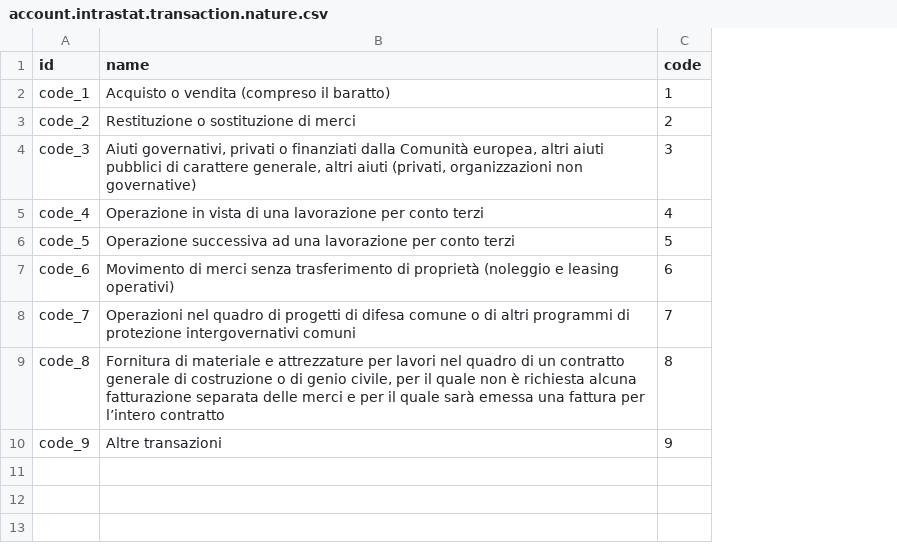
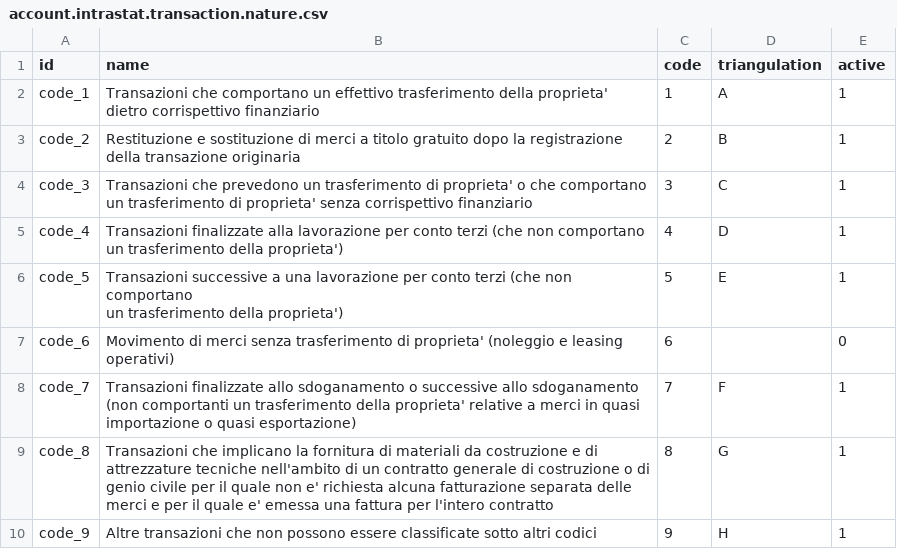
Before and after one commit to ingegniamo/l10n-italy-mig, a CSV file: l10n_it_intrastat/data/account.intrastat.transaction.nature.csv, drawn as a sheet; ↵ is a line break in a cell; the diff names each change by its address in the sheet, - before the commit and + after, or states it on an @@ line.

Commit message:
[IMP] intrastat 2022

```diff
--- a/l10n_it_intrastat/data/account.intrastat.transaction.nature.csv
+++ b/l10n_it_intrastat/data/account.intrastat.transaction.nature.csv
+column D (triangulation), rows 2-10: A | B | C | D | E |  | F | G | H
+column E (active), rows 2-10: 1 | 1 | 1 | 1 | 1 | 0 | 1 | 1 | 1
-B2 (name): Acquisto o vendita (compreso il baratto)
+B2 (name): Transazioni che comportano un effettivo trasferimento della proprieta' ↵ dietro corrispettivo finanziario
-B3 (name): Restituzione o sostituzione di merci
+B3 (name): Restituzione e sostituzione di merci a titolo gratuito dopo la registrazione ↵ della transazione originaria
-B4 (name): Aiuti governativi, privati o finanziati dalla Comunità europea, altri aiuti pubblici di carattere generale, altri aiuti (privati, organizzazioni non governative)
+B4 (name): Transazioni che prevedono un trasferimento di proprieta' o che comportano ↵ un trasferimento di proprieta' senza corrispettivo finanziario
-B5 (name): Operazione in vista di una lavorazione per conto terzi
+B5 (name): Transazioni finalizzate alla lavorazione per conto terzi (che non comportano ↵ un trasferimento della proprieta')
-B6 (name): Operazione successiva ad una lavorazione per conto terzi
+B6 (name): Transazioni successive a una lavorazione per conto terzi (che non comportano ↵ un trasferimento della proprieta')
-B7 (name): …trasferimento di proprietà (noleggio e…
+B7 (name): …trasferimento di proprieta' (noleggio e…
-B8 (name): Operazioni nel quadro di progetti di difesa comune o di altri programmi di protezione intergovernativi comuni
+B8 (name): Transazioni finalizzate allo sdoganamento o successive allo sdoganamento ↵ (non comportanti un trasferimento della proprieta' relative a merci in quasi ↵ importazione o quasi esportazione)
-B9 (name): Fornitura di materiale e attrezzature per lavori nel quadro di un contratto generale di costruzione o di genio civile, per il quale non è richiesta alcuna fatturazione separata delle merci e per il quale sarà emessa una fattura per l’intero contratto
+B9 (name): Transazioni che implicano la fornitura di materiali da costruzione e di ↵ attrezzature tecniche nell'ambito di un contratto generale di costruzione o di ↵ genio civile per il quale non e' richiesta alcuna fatturazione separata delle ↵ merci e per il quale e' emessa una fattura per l'intero contratto
-B10 (name): Altre transazioni
+B10 (name): Altre transazioni che non possono essere classificate sotto altri codici
```
Also changed, not shown: l10n_it_intrastat/security/ir.model.access.csv, 14 other files.
